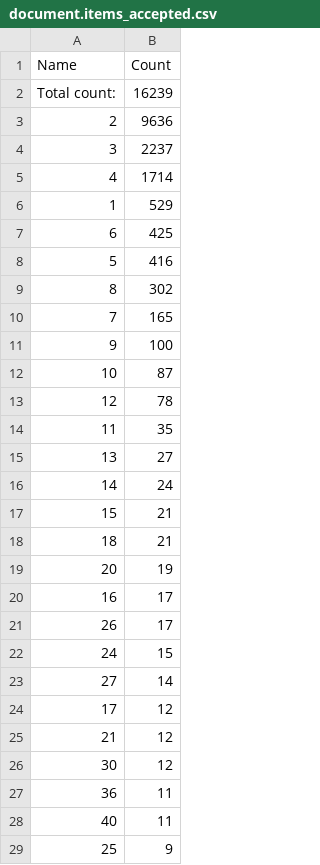
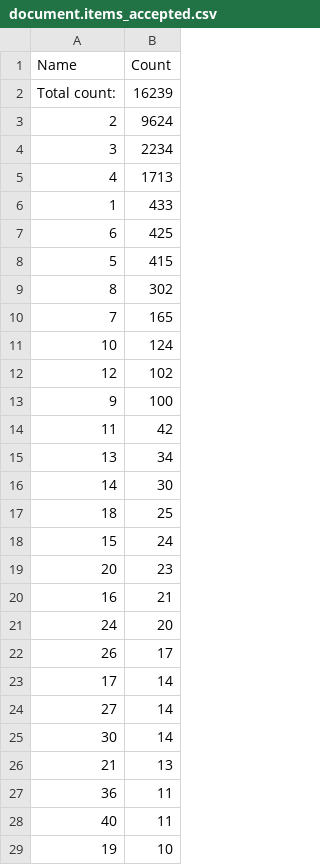
Before and after one commit to COMHIS/estc, a CSV file: inst/examples/output.tables/document.items_accepted.csv, drawn as a sheet; only a part is shown; the shorter side is filled out with more unchanged rows; the diff covers the shown part only.

```diff
--- a/inst/examples/output.tables/document.items_accepted.csv
+++ b/inst/examples/output.tables/document.items_accepted.csv
@@ -2,27 +2,28 @@ Name	Count
 Total count: 	16239
-2	9636
-3	2237
-4	1714
-1	 529
+2	9624
+3	2234
+4	1713
+1	 433
 6	 425
-5	 416
+5	 415
 8	 302
 7	 165
+10	 124
+12	 102
 9	 100
-10	  87
-12	  78
-11	  35
-13	  27
-14	  24
-15	  21
-18	  21
-20	  19
-16	  17
+11	  42
+13	  34
+14	  30
+18	  25
+15	  24
+20	  23
+16	  21
+24	  20
 26	  17
-24	  15
+17	  14
 27	  14
-17	  12
-21	  12
-30	  12
+30	  14
+21	  13
 36	  11
 40	  11
+19	  10
```
Also changed, not shown: 4 added rows, 5 removed rows and 1 edited cell elsewhere in this file, inst/examples/output.tables/mean_page_counts.csv, inst/examples/output.tables/pagecount.orig_accepted.csv, 44 other files.
